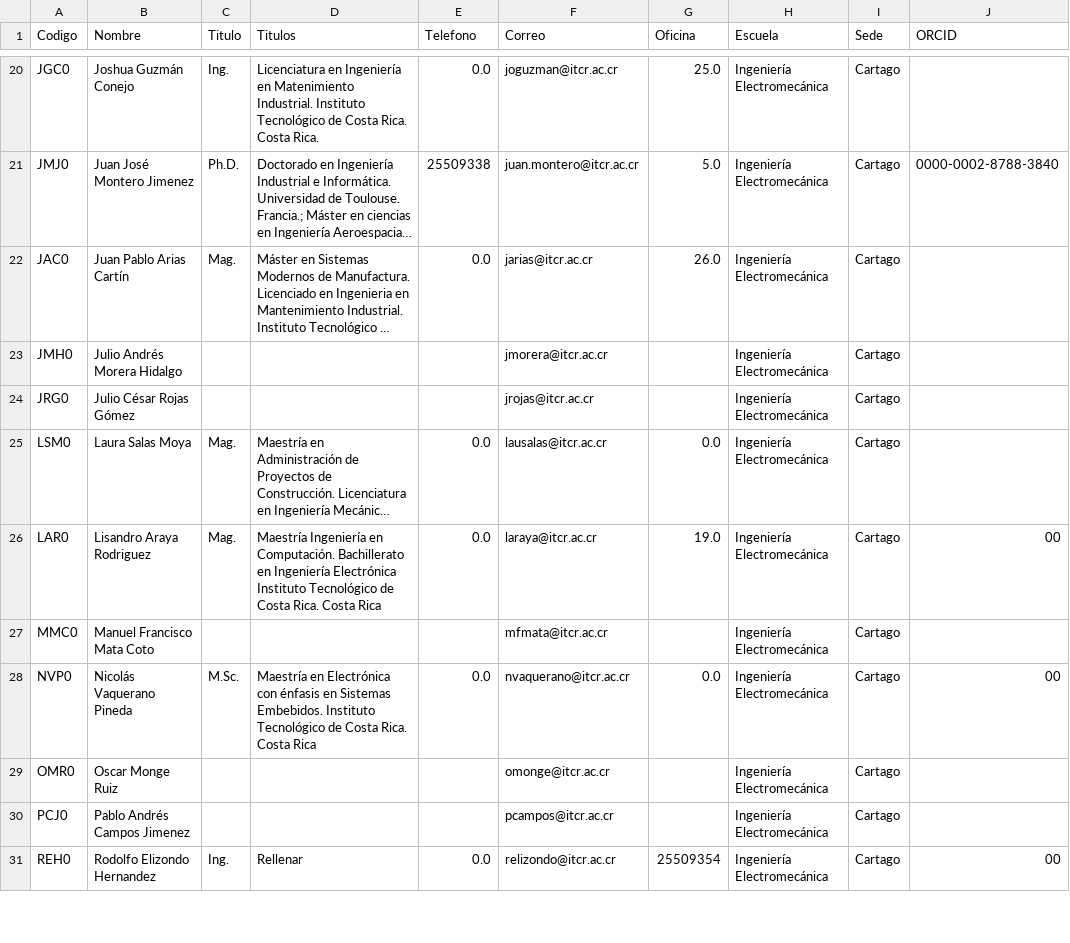
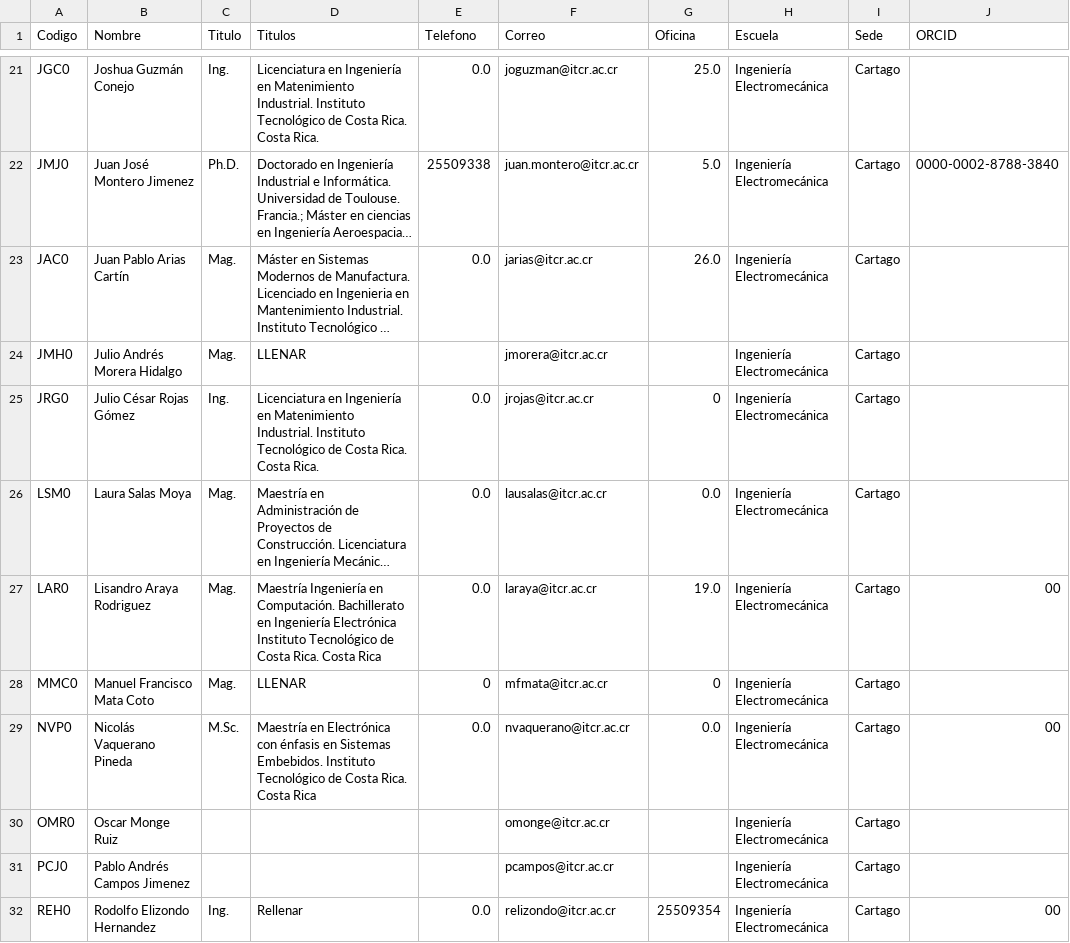
Before and after one commit to EIEM-TEC/CLIE, a CSV file: profes_datos.csv, drawn as a sheet; only a part is shown, gaps mark what is left out; long unchanged cells end in …; addresses are those after the commit; the diff covers the shown part only; the diff names each change by its address in the sheet, - before the commit and + after, or states it on an @@ line.

```diff
--- a/profes_datos.csv
+++ b/profes_datos.csv
-C24 (Titulo): (empty)
+C24 (Titulo): Mag.
-D24 (Titulos): (empty)
+D24 (Titulos): LLENAR
-C25 (Titulo): (empty)
+C25 (Titulo): Ing.
-D25 (Titulos): (empty)
+D25 (Titulos): Licenciatura en Ingeniería en Matenimiento Industrial. Instituto Tecnológico de Costa Rica. Costa Rica.
-E25 (Telefono): (empty)
+E25 (Telefono): 0.0
-G25 (Oficina): (empty)
+G25 (Oficina): 0
-C28 (Titulo): (empty)
+C28 (Titulo): Mag.
-D28 (Titulos): (empty)
+D28 (Titulos): LLENAR
-E28 (Telefono): (empty)
+E28 (Telefono): 0
-G28 (Oficina): (empty)
+G28 (Oficina): 0
```
Also changed, not shown: 5 added rows and 4 edited cells elsewhere in this file, cursos/cursos_bibtex.csv, cursos/cursos_conten.csv, 20 other files.
